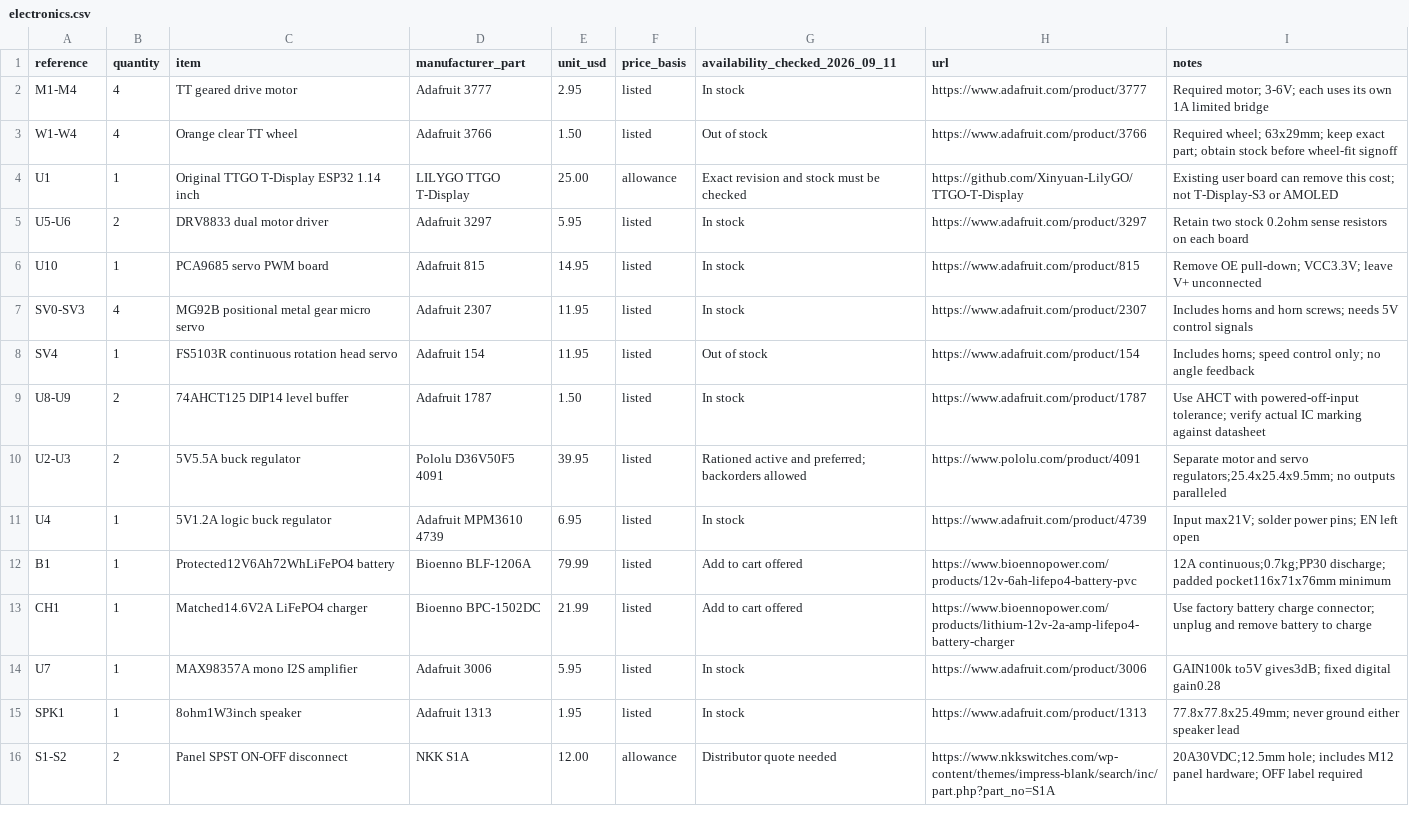
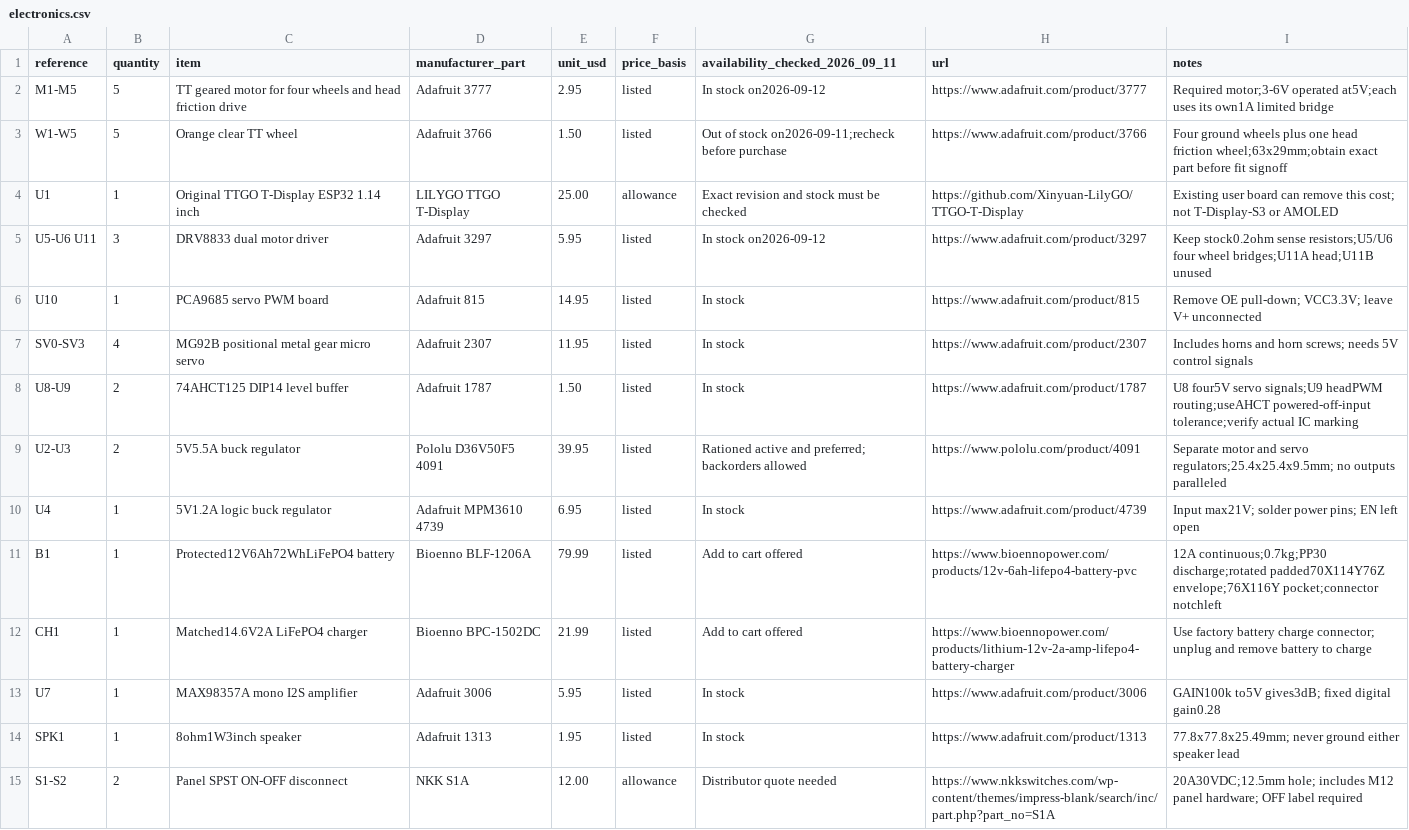
Before and after one commit to JeremyProffittOrg/robots, a CSV file: dalek/bom/electronics.csv, drawn as a sheet; only a part is shown; the diff covers the shown part only.

```diff
--- a/dalek/bom/electronics.csv
+++ b/dalek/bom/electronics.csv
@@ -1,13 +1,12 @@
 reference,quantity,item,manufacturer_part,unit_usd,price_basis,availability_checked_2026_09_11,url,notes
-M1-M4,4,TT geared drive motor,Adafruit 3777,2.95,listed,In stock,https://www.adafruit.com/product/3777,Required motor; 3-6V; each uses its own 1A limited bridge
-W1-W4,4,Orange clear TT wheel,Adafruit 3766,1.50,listed,Out of stock,https://www.adafruit.com/product/3766,Required wheel; 63x29mm; keep exact part; obtain stock before wheel-fit signoff
+M1-M5,5,TT geared motor for four wheels and head friction drive,Adafruit 3777,2.95,listed,In stock on2026-09-12,https://www.adafruit.com/product/3777,Required motor;3-6V operated at5V;each uses its own1A limited bridge
+W1-W5,5,Orange clear TT wheel,Adafruit 3766,1.50,listed,Out of stock on2026-09-11;recheck before purchase,https://www.adafruit.com/product/3766,Four ground wheels plus one head friction wheel;63x29mm;obtain exact part before fit signoff
 U1,1,Original TTGO T-Display ESP32 1.14 inch,LILYGO TTGO T-Display,25.00,allowance,Exact revision and stock must be checked,https://github.com/Xinyuan-LilyGO/TTGO-T-Display,Existing user board can remove this cost; not T-Display-S3 or AMOLED
-U5-U6,2,DRV8833 dual motor driver,Adafruit 3297,5.95,listed,In stock,https://www.adafruit.com/product/3297,Retain two stock 0.2ohm sense resistors on each board
+U5-U6 U11,3,DRV8833 dual motor driver,Adafruit 3297,5.95,listed,In stock on2026-09-12,https://www.adafruit.com/product/3297,Keep stock0.2ohm sense resistors;U5/U6 four wheel bridges;U11A head;U11B unused
 U10,1,PCA9685 servo PWM board,Adafruit 815,14.95,listed,In stock,https://www.adafruit.com/product/815,Remove OE pull-down; VCC3.3V; leave V+ unconnected
 SV0-SV3,4,MG92B positional metal gear micro servo,Adafruit 2307,11.95,listed,In stock,https://www.adafruit.com/product/2307,Includes horns and horn screws; needs 5V control signals
-SV4,1,FS5103R continuous rotation head servo,Adafruit 154,11.95,listed,Out of stock,https://www.adafruit.com/product/154,Includes horns; speed control only; no angle feedback
-U8-U9,2,74AHCT125 DIP14 level buffer,Adafruit 1787,1.50,listed,In stock,https://www.adafruit.com/product/1787,Use AHCT with powered-off-input tolerance; verify actual IC marking against datasheet
+U8-U9,2,74AHCT125 DIP14 level buffer,Adafruit 1787,1.50,listed,In stock,https://www.adafruit.com/product/1787,U8 four5V servo signals;U9 headPWM routing;useAHCT powered-off-input tolerance;verify actual IC marking
 U2-U3,2,5V5.5A buck regulator,Pololu D36V50F5 4091,39.95,listed,Rationed active and preferred; backorders allowed,https://www.pololu.com/product/4091,Separate motor and servo regulators;25.4x25.4x9.5mm; no outputs paralleled
 U4,1,5V1.2A logic buck regulator,Adafruit MPM3610 4739,6.95,listed,In stock,https://www.adafruit.com/product/4739,Input max21V; solder power pins; EN left open
-B1,1,Protected12V6Ah72WhLiFePO4 battery,Bioenno BLF-1206A,79.99,listed,Add to cart offered,https://www.bioennopower.com/products/12v-6ah-lifepo4-battery-pvc,12A continuous;0.7kg;PP30 discharge; padded pocket116x71x76mm minimum
+B1,1,Protected12V6Ah72WhLiFePO4 battery,Bioenno BLF-1206A,79.99,listed,Add to cart offered,https://www.bioennopower.com/products/12v-6ah-lifepo4-battery-pvc,12A continuous;0.7kg;PP30 discharge;rotated padded70X114Y76Z envelope;76X116Y pocket;connector notchleft
 CH1,1,Matched14.6V2A LiFePO4 charger,Bioenno BPC-1502DC,21.99,listed,Add to cart offered,https://www.bioennopower.com/products/lithium-12v-2a-amp-lifepo4-battery-charger,Use factory battery charge connector; unplug and remove battery to charge
```
Also changed, not shown: 12 edited cells elsewhere in this file, dalek/electronics/wiring.csv, 13 other files.
